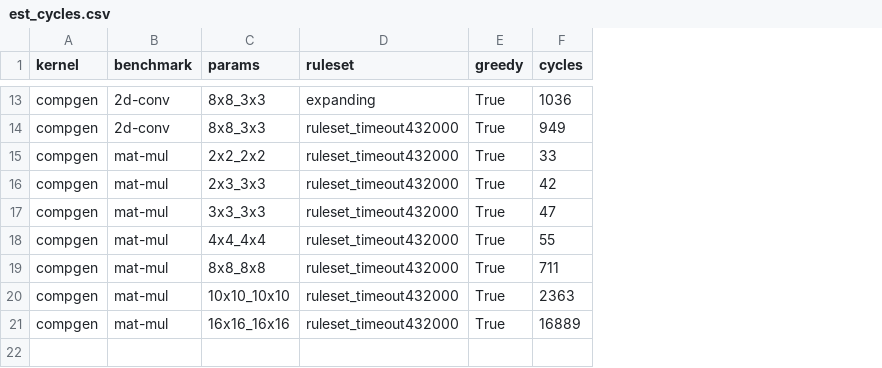
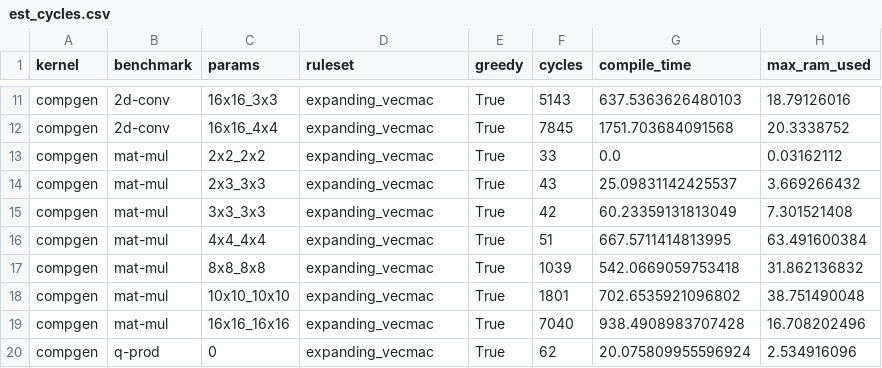
Before and after one commit to benginow/comp-gen, a CSV file: server/figs/data/est_cycles.csv, drawn as a sheet; only a part is shown, gaps mark what is left out; addresses are those after the commit; the diff covers the shown part only; the diff names each change by its address in the sheet, - before the commit and + after, or states it on an @@ line.

```diff
--- a/server/figs/data/est_cycles.csv
+++ b/server/figs/data/est_cycles.csv
+column G (compile_time), rows 11-19: 637.5363626480103 | 1751.703684091568 | 0.0 | 25.09831142425537 | 60.23359131813049 | 667.5711414813995 | 542.0669059753418 | 702.6535921096802 | 938.4908983707428
+column H (max_ram_used), rows 11-19: 18.79126016 | 20.3338752 | 0.03162112 | 3.669266432 | 7.301521408 | 63.491600384 | 31.862136832 | 38.751490048 | 16.708202496
-C11 (params): 8x8_3x3
+C11 (params): 16x16_3x3
-D11 (ruleset): expanding
+D11 (ruleset): expanding_vecmac
-F11 (cycles): 1036
+F11 (cycles): 5143
-C12 (params): 8x8_3x3
+C12 (params): 16x16_4x4
-D12:D19 (ruleset): ruleset_timeout432000
+D12:D19 (ruleset): expanding_vecmac
-F12 (cycles): 949
+F12 (cycles): 7845
-F14 (cycles): 42
+F14 (cycles): 43
-F15 (cycles): 47
+F15 (cycles): 42
-F16 (cycles): 55
+F16 (cycles): 51
-F17 (cycles): 711
+F17 (cycles): 1039
-F18 (cycles): 2363
+F18 (cycles): 1801
-F19 (cycles): 16889
+F19 (cycles): 7040
+row 20: compgen | q-prod | 0 | expanding_vecmac | True | 62 | 20.075809955596924 | 2.534916096
```
Also changed, not shown: 2 removed rows and 28 edited cells elsewhere in this file, server/figs/data/pruning.csv, server/figs/data/stock_cycles.csv, 11 other files.
